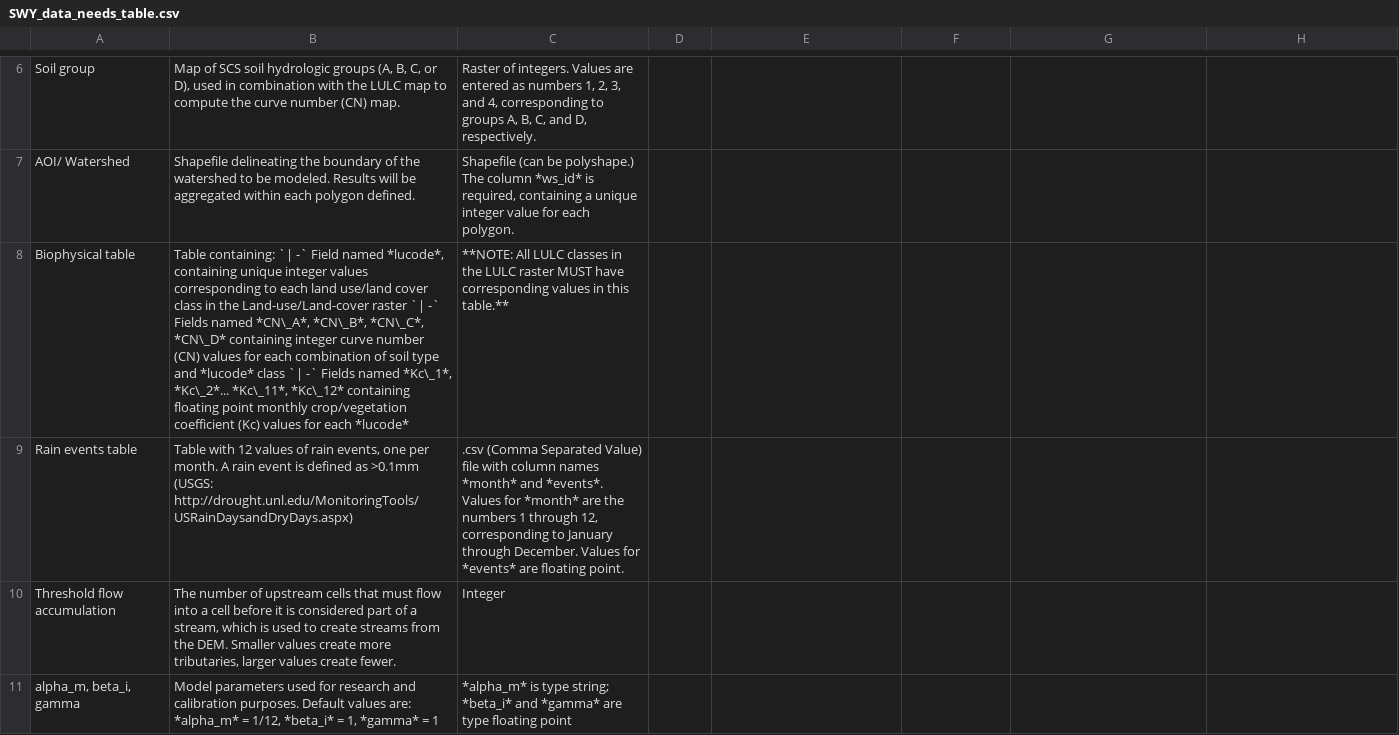
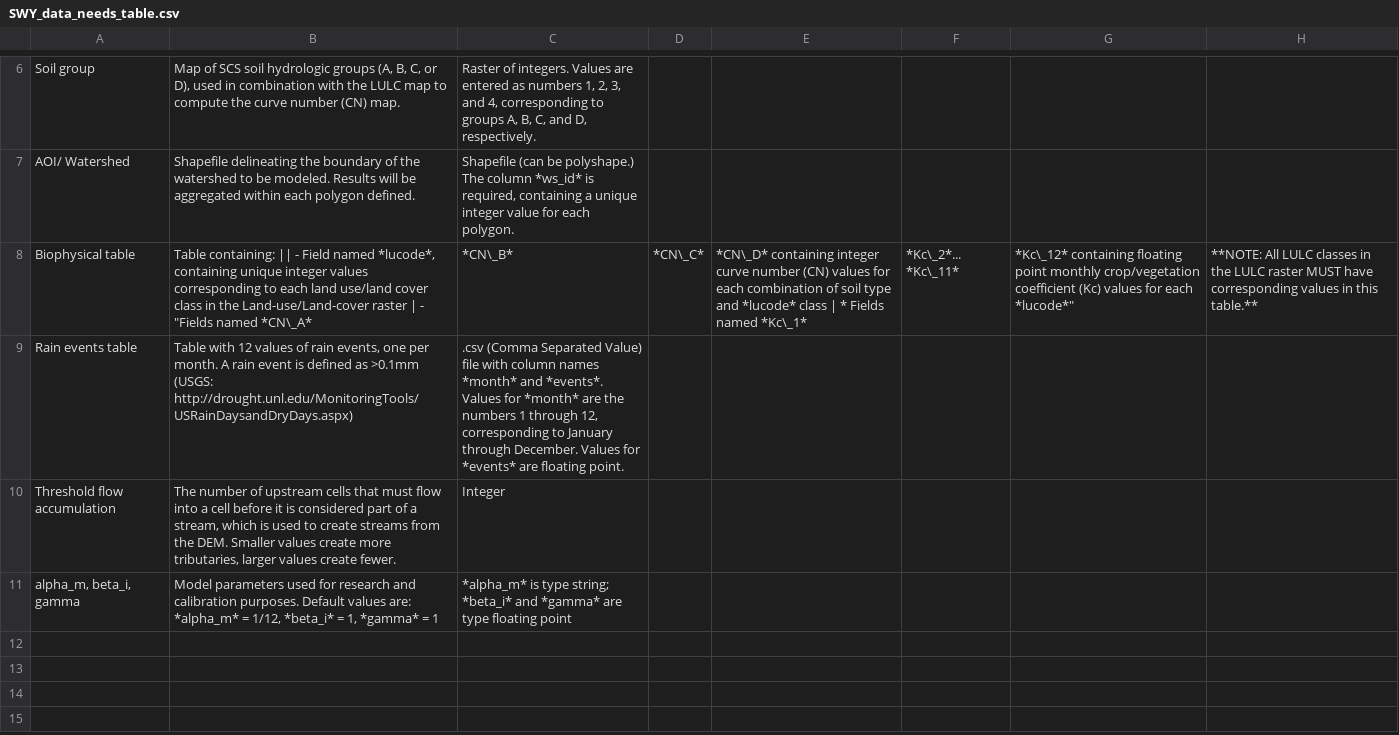
Before and after one commit to natcap/invest.users-guide, a CSV file: source/seasonal_water_yield_images/SWY_data_needs_table.csv, drawn as a sheet; only a part is shown, gaps mark what is left out.

Commit message:
Still trying to get in-cell lists to work

```diff
--- a/source/seasonal_water_yield_images/SWY_data_needs_table.csv
+++ b/source/seasonal_water_yield_images/SWY_data_needs_table.csv
@@ -7,3 +7,3 @@ Soil group,"Map of SCS soil hydrologic groups (A, B, C, or D), used in combinati
 AOI/ Watershed,Shapefile delineating the boundary of the watershed to be modeled. Results will be aggregated within each polygon defined.,"Shapefile (can be polyshape.) The column *ws_id* is required, containing a unique integer value for each polygon."
-Biophysical table,"Table containing:  `| -`  Field named *lucode*, containing unique integer values corresponding to each land use/land cover class in the Land-use/Land-cover raster  `| -`  Fields named *CN\_A*, *CN\_B*, *CN\_C*, *CN\_D* containing integer curve number (CN) values for each combination of soil type and *lucode* class  `| -`  Fields named *Kc\_1*, *Kc\_2*... *Kc\_11*, *Kc\_12* containing floating point monthly crop/vegetation coefficient (Kc) values for each *lucode*",**NOTE: All LULC classes in the LULC raster MUST have corresponding values in this table.**
+Biophysical table,"Table containing:  || - Field named *lucode*, containing unique integer values corresponding to each land use/land cover class in the Land-use/Land-cover raster"  | - "Fields named *CN\_A*, *CN\_B*, *CN\_C*, *CN\_D* containing integer curve number (CN) values for each combination of soil type and *lucode* class | * Fields named *Kc\_1*, *Kc\_2*... *Kc\_11*, *Kc\_12* containing floating point monthly crop/vegetation coefficient (Kc) values for each *lucode*",**NOTE: All LULC classes in the LULC raster MUST have corresponding values in this table.**
 Rain events table,"Table with 12 values of rain events, one per month. A rain event is defined as >0.1mm (USGS: http://drought.unl.edu/MonitoringTools/USRainDaysandDryDays.aspx)",".csv (Comma Separated Value) file with column names *month* and *events*. Values for *month* are the numbers 1 through 12, corresponding to January through December. Values for *events* are floating point."
```
